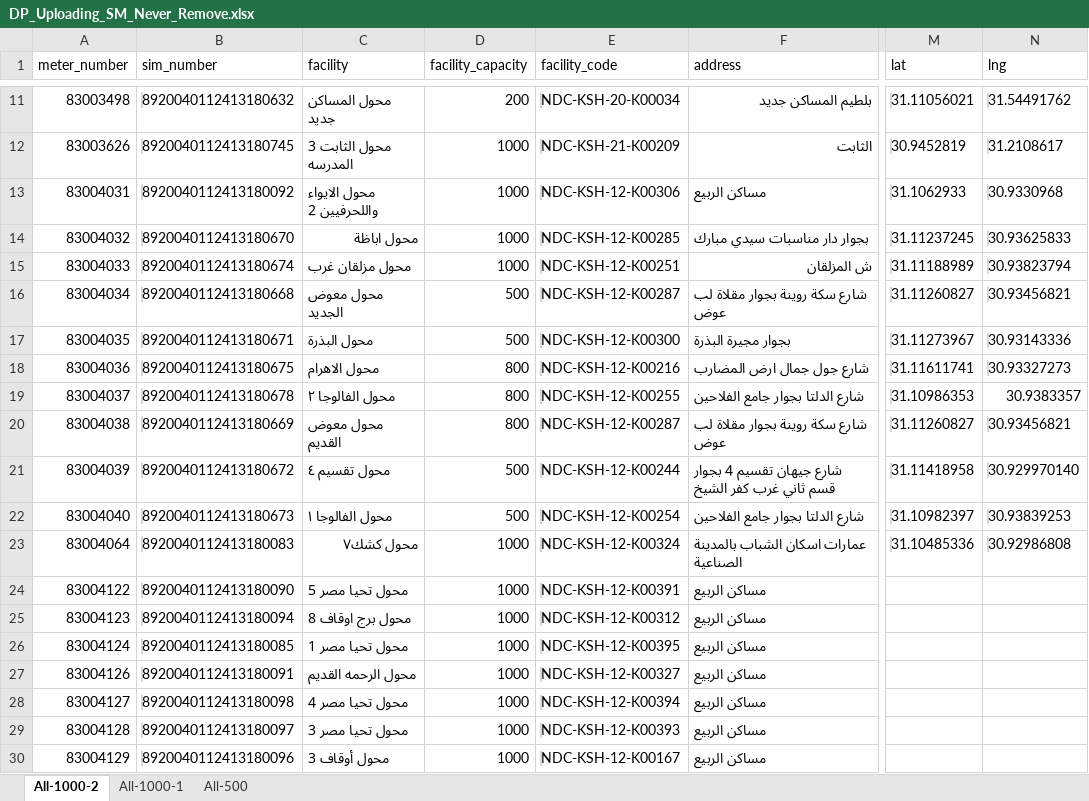
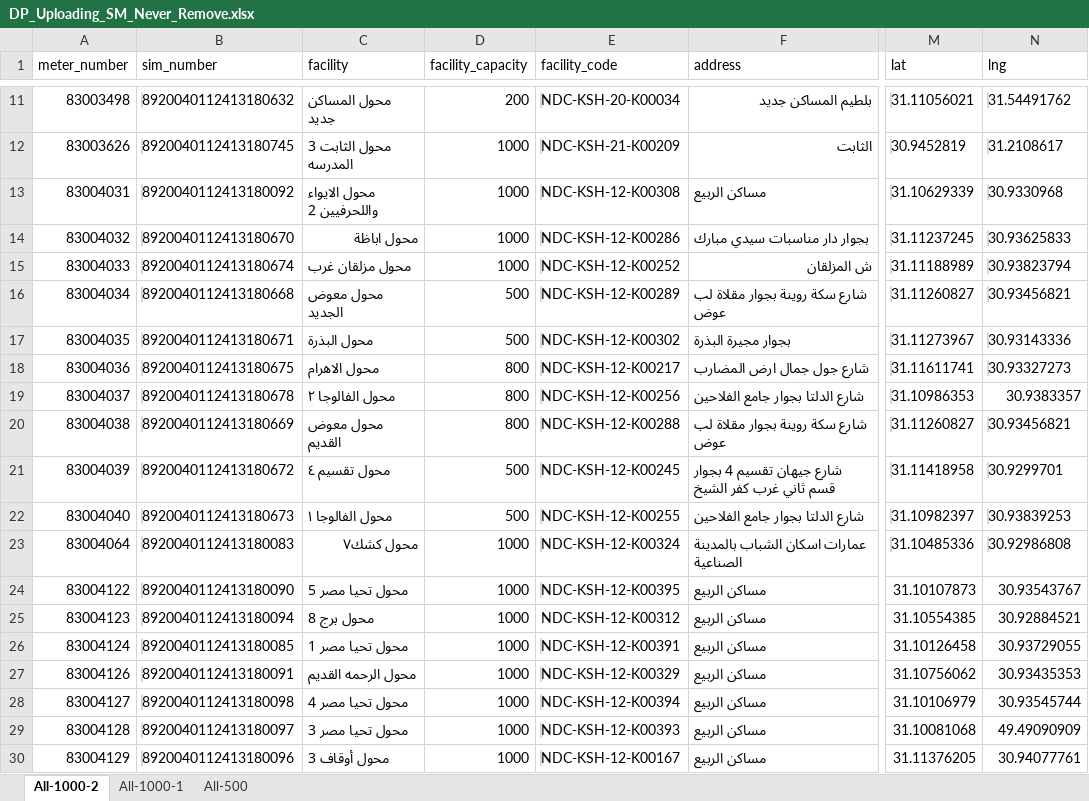
Before and after one commit to merrooo/NDEDC_Production, an Excel workbook: Sources/DP_Uploading_SM_Never_Remove.xlsx, sheet All-1000-2, drawn as a sheet; only a part is shown, gaps mark what is left out; values as stored, in another font and other column widths than the file's, no cell formats; conditional formats not drawn; the diff covers the shown part only; the diff names each change by its address in the sheet, - before the commit and + after, or states it on an @@ line.

```diff
--- a/Sources/DP_Uploading_SM_Never_Remove.xlsx (sheet All-1000-2)
+++ b/Sources/DP_Uploading_SM_Never_Remove.xlsx (sheet All-1000-2)
-E13 (facility_code): ‌NDC-KSH-12-K00306
+E13 (facility_code): ‌NDC-KSH-12-K00308
-M13 (lat): ‌31.1062933
+M13 (lat): ‌31.10629339
-E14 (facility_code): ‌NDC-KSH-12-K00285
+E14 (facility_code): ‌NDC-KSH-12-K00286
-E15 (facility_code): ‌NDC-KSH-12-K00251
+E15 (facility_code): ‌NDC-KSH-12-K00252
-E16 (facility_code): ‌NDC-KSH-12-K00287
+E16 (facility_code): ‌NDC-KSH-12-K00289
-E17 (facility_code): ‌NDC-KSH-12-K00300
+E17 (facility_code): ‌NDC-KSH-12-K00302
-E18 (facility_code): ‌NDC-KSH-12-K00216
+E18 (facility_code): ‌NDC-KSH-12-K00217
-E19 (facility_code): ‌NDC-KSH-12-K00255
+E19 (facility_code): ‌NDC-KSH-12-K00256
-E20 (facility_code): ‌NDC-KSH-12-K00287
+E20 (facility_code): ‌NDC-KSH-12-K00288
-E21 (facility_code): ‌NDC-KSH-12-K00244
+E21 (facility_code): ‌NDC-KSH-12-K00245
-N21 (lng): ‌30.929970140
+N21 (lng): ‌30.9299701
-E22 (facility_code): ‌NDC-KSH-12-K00254
+E22 (facility_code): ‌NDC-KSH-12-K00255
-E24 (facility_code): ‌NDC-KSH-12-K00391
+E24 (facility_code): ‌NDC-KSH-12-K00395
-M24 (lat): (empty)
+M24 (lat): 31.10107873
-N24 (lng): (empty)
+N24 (lng): 30.93543767
-C25 (facility): ‌محول برج اوقاف 8
+C25 (facility): ‌محول برج 8
-E25 (facility_code): ‌NDC-KSH-12-K00312
+E25 (facility_code): NDC-KSH-12-K00312
-M25 (lat): (empty)
+M25 (lat): 31.10554385
-N25 (lng): (empty)
+N25 (lng): 30.92884521
-E26 (facility_code): ‌NDC-KSH-12-K00395
+E26 (facility_code): ‌NDC-KSH-12-K00391
-M26 (lat): (empty)
+M26 (lat): 31.10126458
-N26 (lng): (empty)
+N26 (lng): 30.93729055
-E27 (facility_code): ‌NDC-KSH-12-K00327
+E27 (facility_code): ‌NDC-KSH-12-K00329
-M27 (lat): (empty)
+M27 (lat): 31.10756062
-N27 (lng): (empty)
+N27 (lng): 30.93435353
-M28 (lat): (empty)
+M28 (lat): 31.10106979
-N28 (lng): (empty)
+N28 (lng): 30.93545744
-M29 (lat): (empty)
+M29 (lat): 31.10081068
-N29 (lng): (empty)
+N29 (lng): 49.49090909
-M30 (lat): (empty)
+M30 (lat): 31.11376205
-N30 (lng): (empty)
+N30 (lng): 30.94077761
```
Also changed, not shown: 5 added rows, 4 removed rows and 375 edited cells elsewhere in this sheet, sheet All-1000-1, cell formats, 4 other files.
